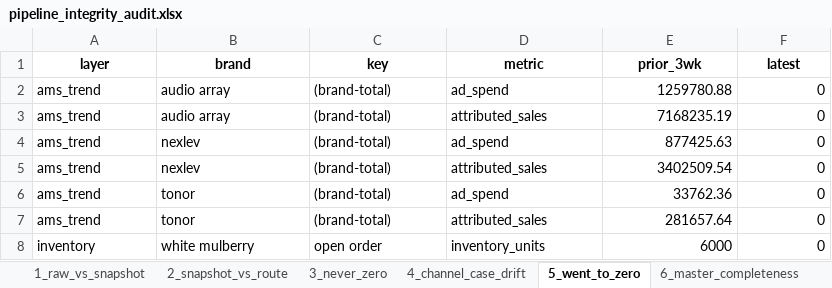
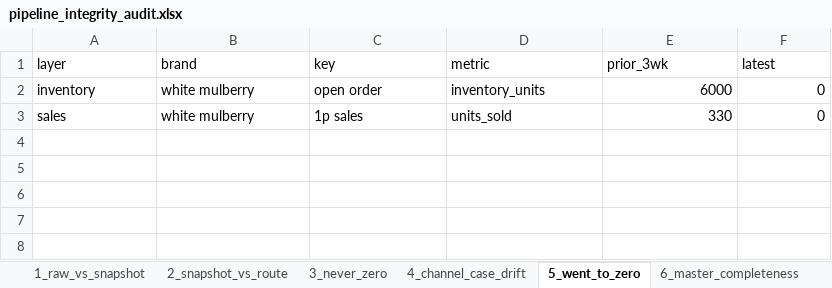
Before and after one commit to nitesh-lang/weekly-dashboard-fastapi, an Excel workbook: data/processed/pipeline_integrity_audit.xlsx, sheet 5_went_to_zero, drawn as a sheet; values as stored, in another font and other column widths than the file's, no borders; removed rows and columns are numbered as before the commit, all else as after; the diff names each change by its address in the sheet, - before the commit and + after, or states it on an @@ line.

```diff
--- a/data/processed/pipeline_integrity_audit.xlsx (sheet 5_went_to_zero)
+++ b/data/processed/pipeline_integrity_audit.xlsx (sheet 5_went_to_zero)
@@ A1:F1 bold: on → off, alignment: center → left @@
-row 2: ams_trend | audio array | (brand-total) | ad_spend | 1259780.88 | 0
-row 3: ams_trend | audio array | (brand-total) | attributed_sales | 7168235.19 | 0
-row 4: ams_trend | nexlev | (brand-total) | ad_spend | 877425.63 | 0
-row 5: ams_trend | nexlev | (brand-total) | attributed_sales | 3402509.54 | 0
-row 6: ams_trend | tonor | (brand-total) | ad_spend | 33762.36 | 0
-row 7: ams_trend | tonor | (brand-total) | attributed_sales | 281657.64 | 0
+row 3: sales | white mulberry | 1p sales | units_sold | 330 | 0
```
Also changed, not shown: sheet 13_cross_route_sales, sheet 16_cross_route_units, sheet 19_ams_gt_sales_per_model, sheet 8_latest_week_presence, sheet 27_ams_vs_sales_brand_history, sheet 21_brand_magnitude_regression, 20 more sheets, data/raw/inventory/Week 28/Fossil/Seller FBA Inventory (SP-API).xlsx, data/raw/returns/Audio Array.xlsx, 40 other files.
